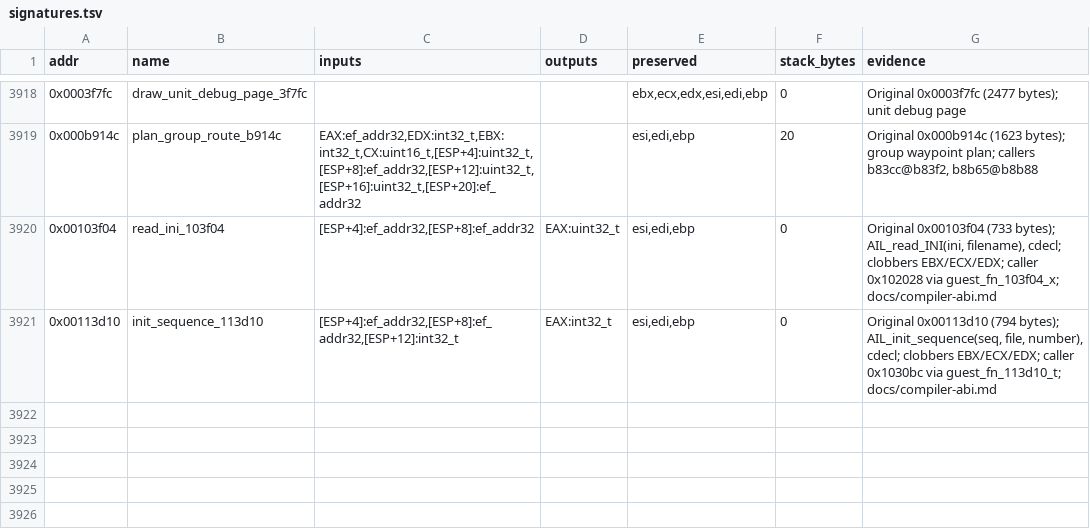
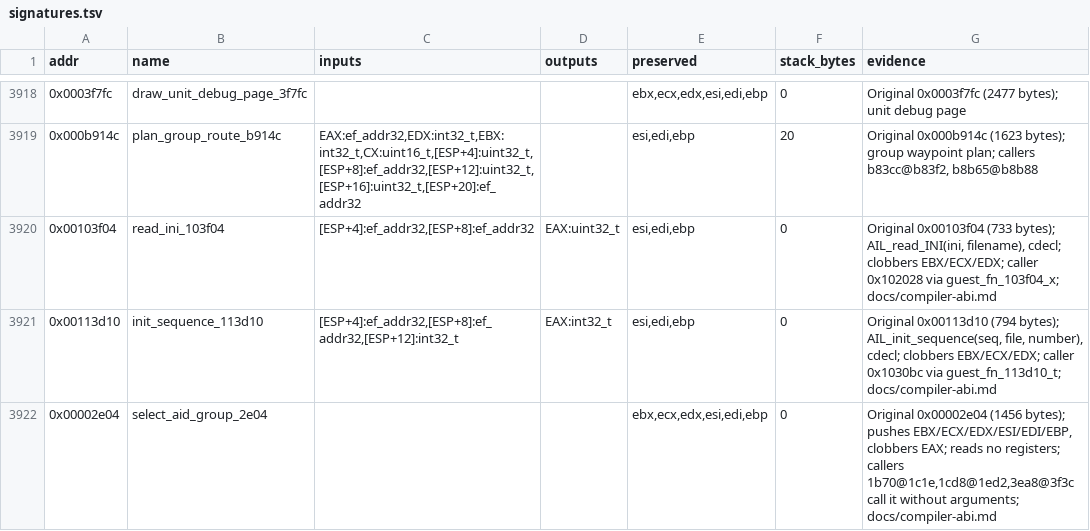
Before and after one commit to Grumbel/ef2000-port, a TSV file: decomp/symbols/signatures.tsv, drawn as a sheet; only a part is shown, gaps mark what is left out; the diff names each change by its address in the sheet, - before the commit and + after, or states it on an @@ line.

```diff
--- a/decomp/symbols/signatures.tsv
+++ b/decomp/symbols/signatures.tsv
+row 3922: 0x00002e04 | select_aid_group_2e04 |  |  | ebx,ecx,edx,esi,edi,ebp | 0 | Original 0x00002e04 (1456 bytes); pushes EBX/ECX/EDX/ESI/EDI/EBP, clobbers EAX; reads no registers; callers 1b70@1c1e,1cd8@1ed2,3ea8@3f3c call it without arguments; docs/compiler-abi.md
```
Also changed, not shown: 5 other files.
